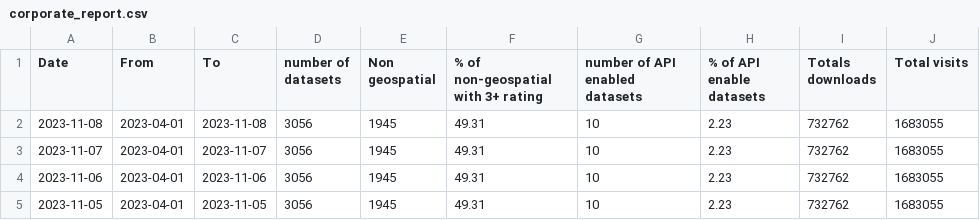
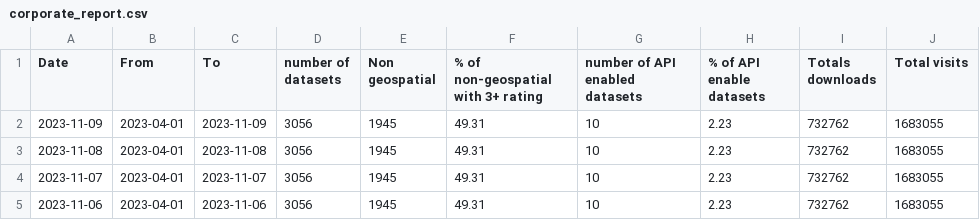
Before and after one commit to Feisal01/corp_reporting, a CSV file: corporate_report.csv, drawn as a sheet; only a part is shown; the shorter side is filled out with more unchanged rows.

```diff
--- a/corporate_report.csv
+++ b/corporate_report.csv
@@ -1,2 +1,3 @@
 Date,From, To, number of datasets,Non geospatial, % of non-geospatial with 3+ rating,number of API enabled datasets,% of API enable datasets ,Totals downloads,Total visits
+2023-11-09,2023-04-01,2023-11-09,3056,1945,49.31,10,2.23,732762,1683055
 2023-11-08,2023-04-01,2023-11-08,3056,1945,49.31,10,2.23,732762,1683055
```
